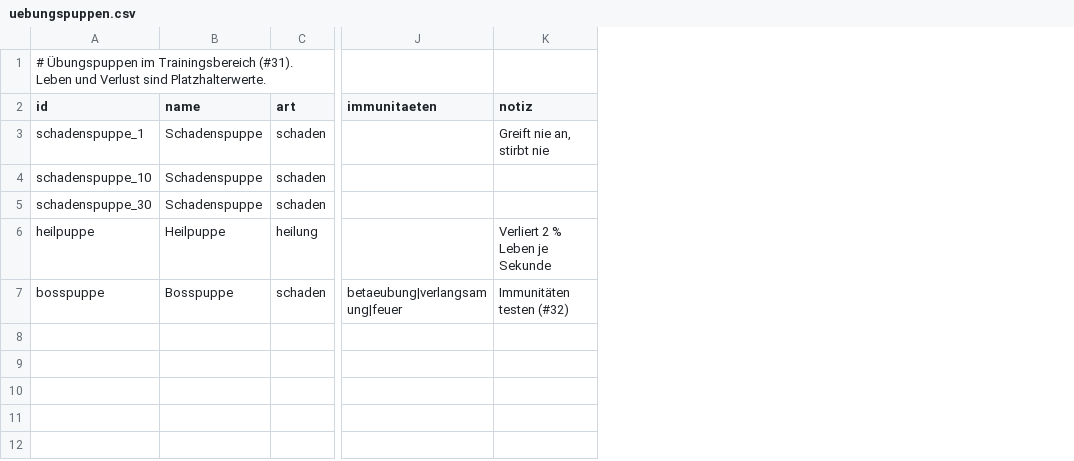
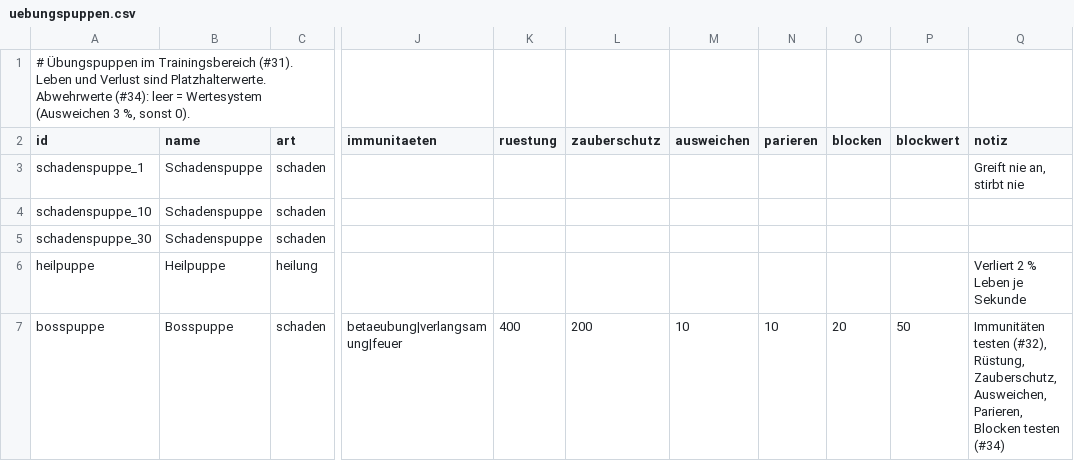
Before and after one commit to As94tt/WoM, a CSV file: game/data/tables/uebungspuppen.csv, drawn as a sheet; only a part is shown, gaps mark what is left out; addresses are those after the commit; the diff names each change by its address in the sheet, - before the commit and + after, or states it on an @@ line.

```diff
--- a/game/data/tables/uebungspuppen.csv
+++ b/game/data/tables/uebungspuppen.csv
+column K (ruestung), row 7: 400
+column L (zauberschutz), row 7: 200
+column M (ausweichen), row 7: 10
+column N (parieren), row 7: 10
+column O (blocken), row 7: 20
+column P (blockwert), row 7: 50
-A1 (id): …sind Platzhalterwerte.
+A1 (id): …sind Platzhalterwerte. Abwehrwerte (#34): leer = Wertesystem (Ausweichen 3 %, sonst 0).
-Q7 (notiz): Immunitäten testen (#32)
+Q7 (notiz): Immunitäten testen (#32), Rüstung, Zauberschutz, Ausweichen, Parieren, Blocken testen (#34)
```
Also changed, not shown: game/data/tables/spielkonstanten.csv, 1 other file.
